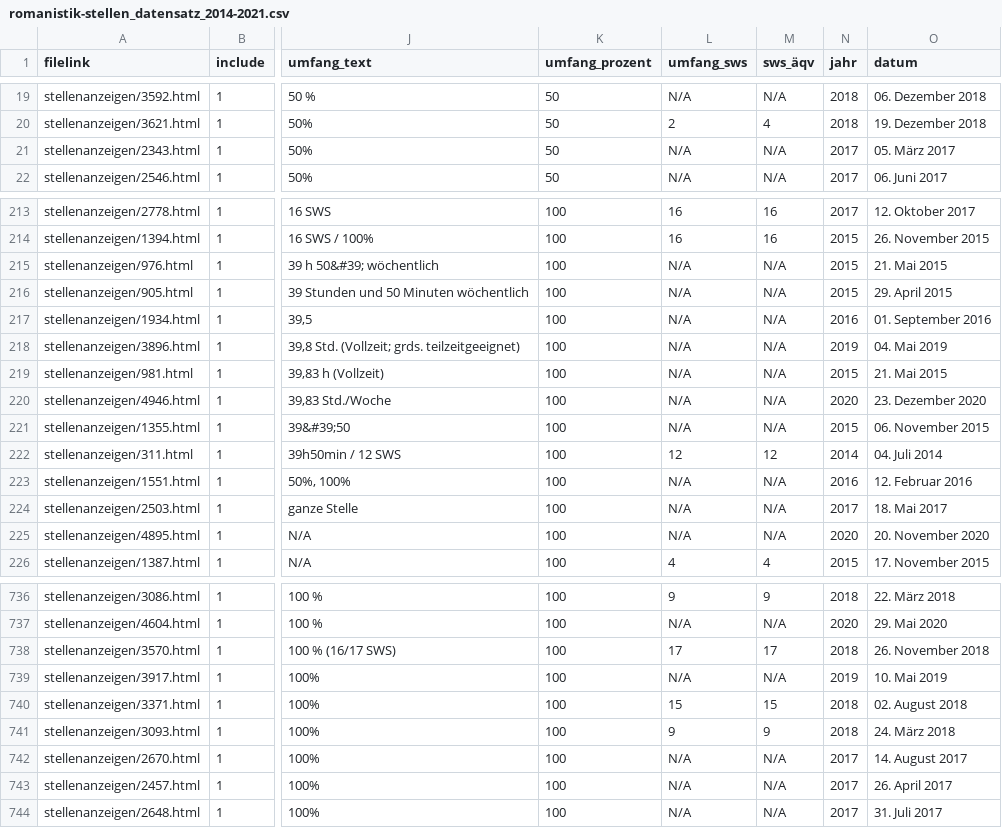
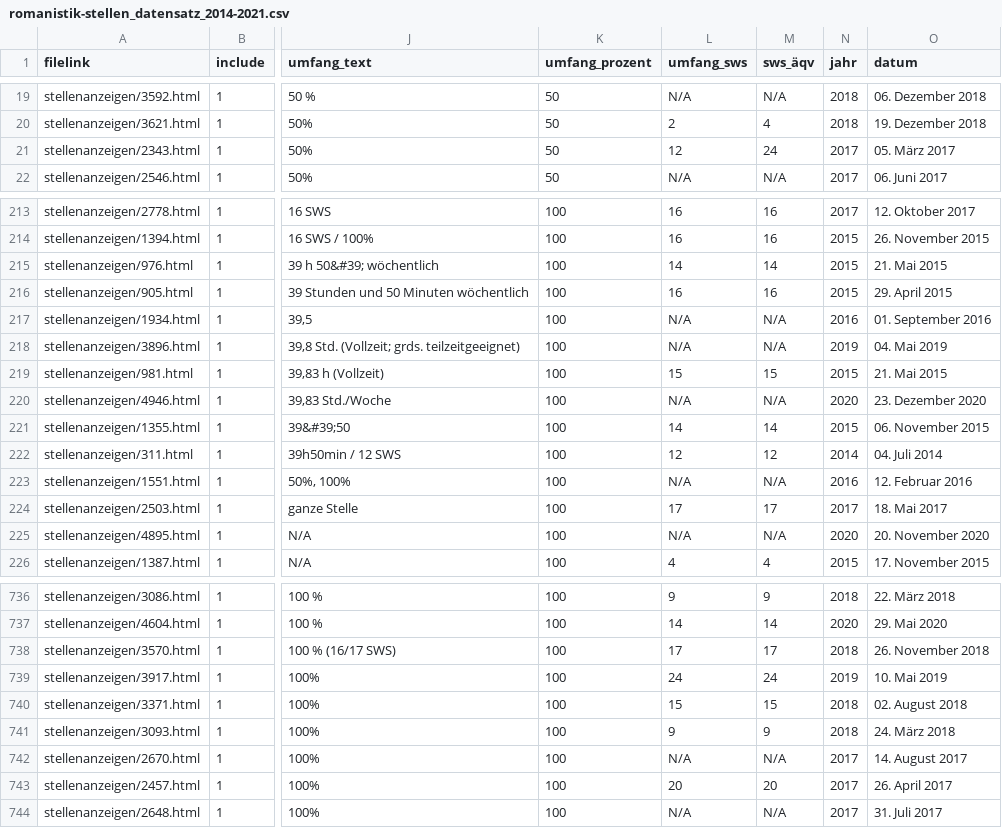
Before and after one commit to christofs/romstat, a CSV file: data/romanistik-stellen_datensatz_2014-2021.csv, drawn as a sheet; only a part is shown, gaps mark what is left out; the diff covers the shown part only; the diff names each change by its address in the sheet, - before the commit and + after, or states it on an @@ line.

```diff
--- a/data/romanistik-stellen_datensatz_2014-2021.csv
+++ b/data/romanistik-stellen_datensatz_2014-2021.csv
-L21 (umfang_sws): N/A
+L21 (umfang_sws): 12
-M21 (sws_äqv): N/A
+M21 (sws_äqv): 24
-L215 (umfang_sws): N/A
+L215 (umfang_sws): 14
-M215 (sws_äqv): N/A
+M215 (sws_äqv): 14
-L216 (umfang_sws): N/A
+L216 (umfang_sws): 16
-M216 (sws_äqv): N/A
+M216 (sws_äqv): 16
-L219 (umfang_sws): N/A
+L219 (umfang_sws): 15
-M219 (sws_äqv): N/A
+M219 (sws_äqv): 15
-L221 (umfang_sws): N/A
+L221 (umfang_sws): 14
-M221 (sws_äqv): N/A
+M221 (sws_äqv): 14
-L224 (umfang_sws): N/A
+L224 (umfang_sws): 17
-M224 (sws_äqv): N/A
+M224 (sws_äqv): 17
-L737 (umfang_sws): N/A
+L737 (umfang_sws): 14
-M737 (sws_äqv): N/A
+M737 (sws_äqv): 14
-L739 (umfang_sws): N/A
+L739 (umfang_sws): 24
-M739 (sws_äqv): N/A
+M739 (sws_äqv): 24
-L743 (umfang_sws): N/A
+L743 (umfang_sws): 20
-M743 (sws_äqv): N/A
+M743 (sws_äqv): 20
```
Also changed, not shown: 88 edited cells elsewhere in this file, 6 other files.
